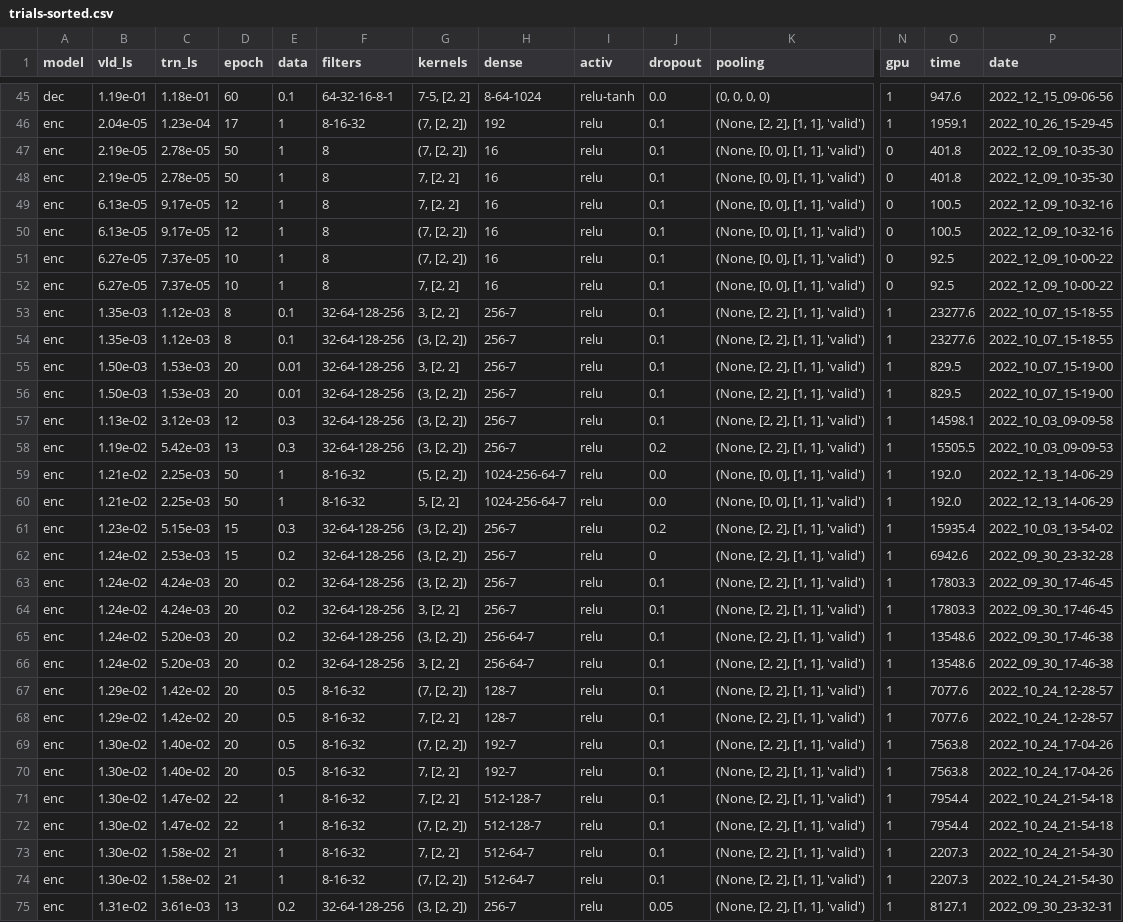
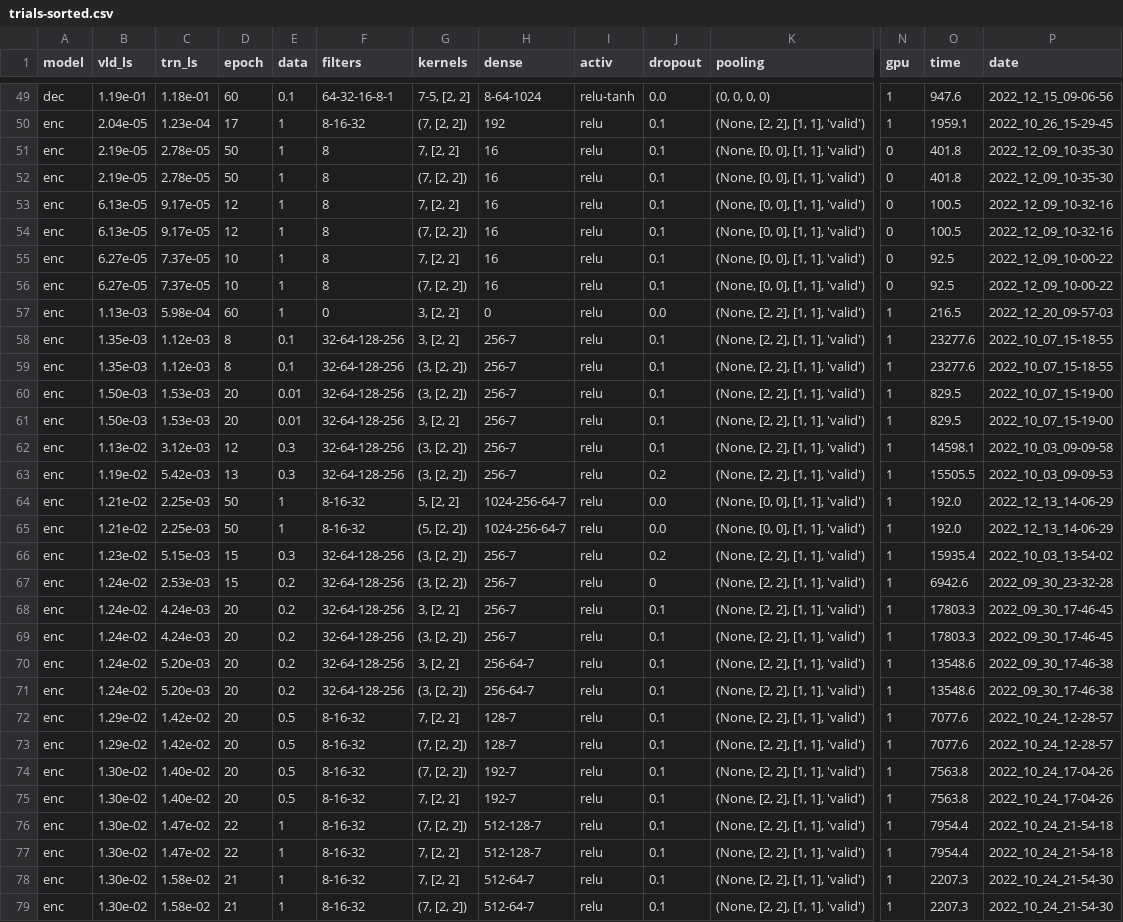
Before and after one commit to kiliakis/tomography_ML, a CSV file: trials-sorted.csv, drawn as a sheet; only a part is shown, gaps mark what is left out; the shorter side is filled out with more unchanged rows; addresses are those after the commit; rows hold the shown columns only; the diff covers the shown part only; the diff names each change by its address in the sheet, - before the commit and + after, or states it on an @@ line.

```diff
--- a/trials-sorted.csv
+++ b/trials-sorted.csv
@@ row 48 moved to row 51: enc @@
+row 55: enc | 6.27e-05 | 7.37e-05 | 10 | 1 | 8 | 7, [2, 2] | 16 | relu | 0.1 | (None, [0, 0], [1, 1], 'valid') | 0 | 92.5 | 2022_12_09_10-00-22
-B57 (vld_ls): 6.27e-05
+B57 (vld_ls): 1.13e-03
-C57 (trn_ls): 7.37e-05
+C57 (trn_ls): 5.98e-04
-D57 (epoch): 10
+D57 (epoch): 60
-F57 (filters): 8
+F57 (filters): 0
-G57 (kernels): 7, [2, 2]
+G57 (kernels): 3, [2, 2]
-H57 (dense): 16
+H57 (dense): 0
-J57 (dropout): 0.1
+J57 (dropout): 0.0
-K57 (pooling): (None, [0, 0], [1, 1], 'valid')
+K57 (pooling): (None, [2, 2], [1, 1], 'valid')
-N57 (gpu): 0
+N57 (gpu): 1
-O57 (time): 92.5
+O57 (time): 216.5
-P57 (date): 2022_12_09_10-00-22
+P57 (date): 2022_12_20_09-57-03
@@ row 56 moved to row 60: enc @@
@@ row 60 moved to row 64: enc @@
@@ row 64 moved to row 68: enc @@
@@ row 66 moved to row 70: enc @@
@@ row 68 moved to row 72: enc @@
@@ row 72 moved to row 76: enc @@
```
Also changed, not shown: 4 added rows and 21 moved rows elsewhere in this file, 4 other files.
